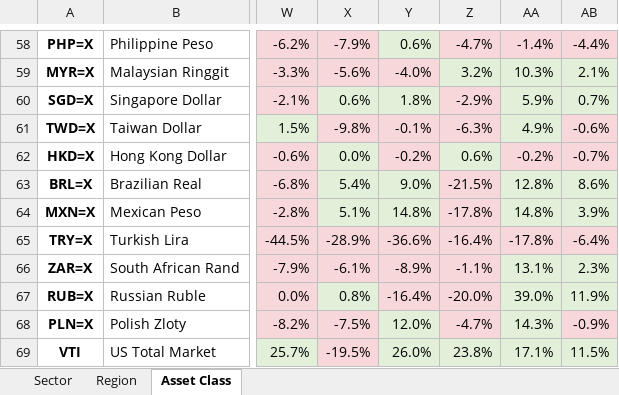
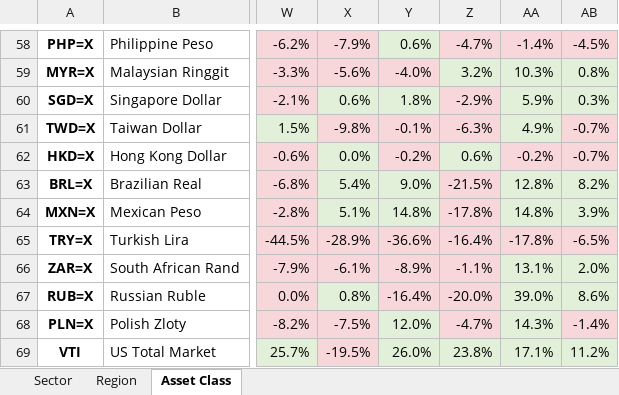
Before and after one commit to nextinvestment/market-reports, an Excel workbook: annual_returns.xlsx, sheet Asset Class, drawn as a sheet; only a part is shown, gaps mark what is left out; values as stored, in another font and other column widths than the file's, no borders; the diff covers the shown part only; the diff names each change by its address in the sheet, - before the commit and + after, or states it on an @@ line.

```diff
--- a/annual_returns.xlsx (sheet Asset Class)
+++ b/annual_returns.xlsx (sheet Asset Class)
-AB58: -4.4%
+AB58: -4.5%
-AB59: 2.1%
+AB59: 0.8%
-AB60: 0.7%
+AB60: 0.3%
-AB61: -0.6%
+AB61: -0.7%
-AB63: 8.6%
+AB63: 8.2%
-AB65: -6.4%
+AB65: -6.5%
-AB66: 2.3%
+AB66: 2.0%
-AB67: 11.9%
+AB67: 8.6%
-AB68: -0.9%
+AB68: -1.4%
-AB69: 11.5%
+AB69: 11.2%
```
Also changed, not shown: 53 edited cells and cell formats elsewhere in this sheet, sheet Sector, sheet Region, 1 other file.
